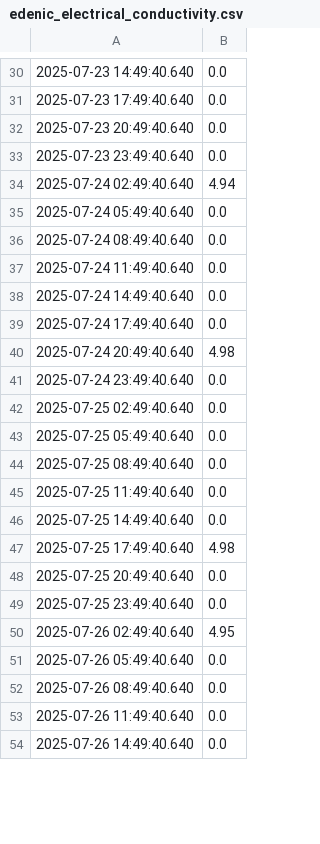
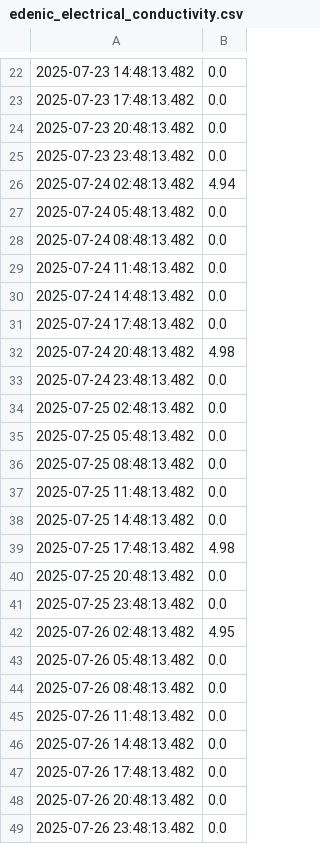
Before and after one commit to jwongcyy/iot-grafana, a CSV file: edenic_electrical_conductivity.csv, drawn as a sheet; only a part is shown, gaps mark what is left out; the diff covers the shown part only.

```diff
--- a/edenic_electrical_conductivity.csv
+++ b/edenic_electrical_conductivity.csv
@@ -30,25 +22,28 @@
-2025-07-23 14:49:40.640,0.0
-2025-07-23 17:49:40.640,0.0
-2025-07-23 20:49:40.640,0.0
-2025-07-23 23:49:40.640,0.0
-2025-07-24 02:49:40.640,4.94
-2025-07-24 05:49:40.640,0.0
-2025-07-24 08:49:40.640,0.0
-2025-07-24 11:49:40.640,0.0
-2025-07-24 14:49:40.640,0.0
-2025-07-24 17:49:40.640,0.0
-2025-07-24 20:49:40.640,4.98
-2025-07-24 23:49:40.640,0.0
-2025-07-25 02:49:40.640,0.0
-2025-07-25 05:49:40.640,0.0
-2025-07-25 08:49:40.640,0.0
-2025-07-25 11:49:40.640,0.0
-2025-07-25 14:49:40.640,0.0
-2025-07-25 17:49:40.640,4.98
-2025-07-25 20:49:40.640,0.0
-2025-07-25 23:49:40.640,0.0
-2025-07-26 02:49:40.640,4.95
-2025-07-26 05:49:40.640,0.0
-2025-07-26 08:49:40.640,0.0
-2025-07-26 11:49:40.640,0.0
-2025-07-26 14:49:40.640,0.0
+2025-07-23 14:48:13.482,0.0
+2025-07-23 17:48:13.482,0.0
+2025-07-23 20:48:13.482,0.0
+2025-07-23 23:48:13.482,0.0
+2025-07-24 02:48:13.482,4.94
+2025-07-24 05:48:13.482,0.0
+2025-07-24 08:48:13.482,0.0
+2025-07-24 11:48:13.482,0.0
+2025-07-24 14:48:13.482,0.0
+2025-07-24 17:48:13.482,0.0
+2025-07-24 20:48:13.482,4.98
+2025-07-24 23:48:13.482,0.0
+2025-07-25 02:48:13.482,0.0
+2025-07-25 05:48:13.482,0.0
+2025-07-25 08:48:13.482,0.0
+2025-07-25 11:48:13.482,0.0
+2025-07-25 14:48:13.482,0.0
+2025-07-25 17:48:13.482,4.98
+2025-07-25 20:48:13.482,0.0
+2025-07-25 23:48:13.482,0.0
+2025-07-26 02:48:13.482,4.95
+2025-07-26 05:48:13.482,0.0
+2025-07-26 08:48:13.482,0.0
+2025-07-26 11:48:13.482,0.0
+2025-07-26 14:48:13.482,0.0
+2025-07-26 17:48:13.482,0.0
+2025-07-26 20:48:13.482,0.0
+2025-07-26 23:48:13.482,0.0
```
Also changed, not shown: 5 added rows, 8 removed rows and 23 edited cells elsewhere in this file, edenic_ph.csv, edenic_temperature.csv.
